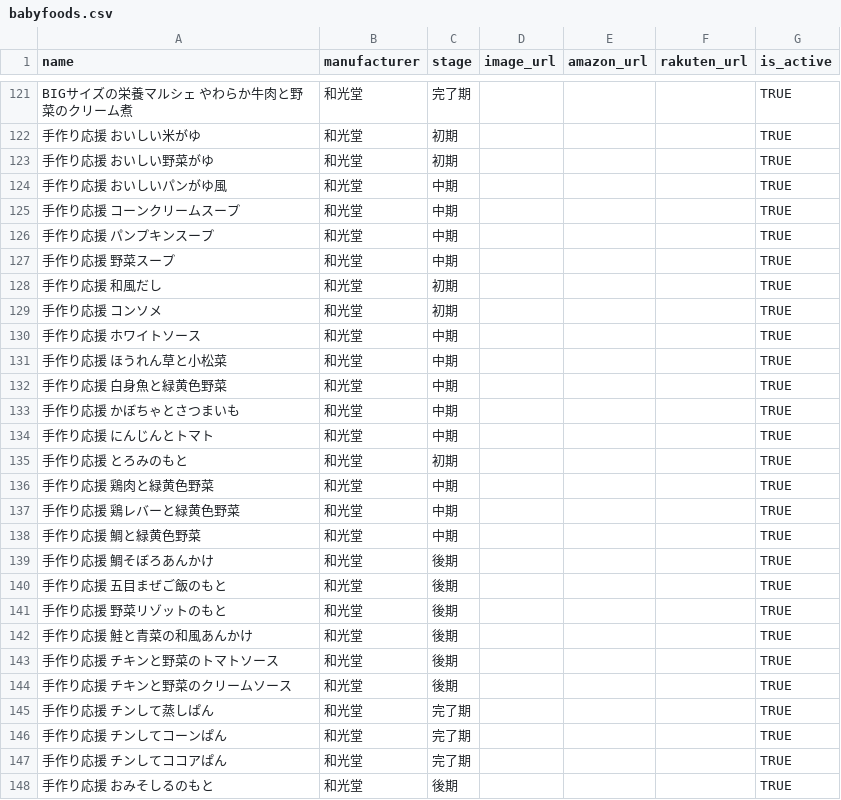
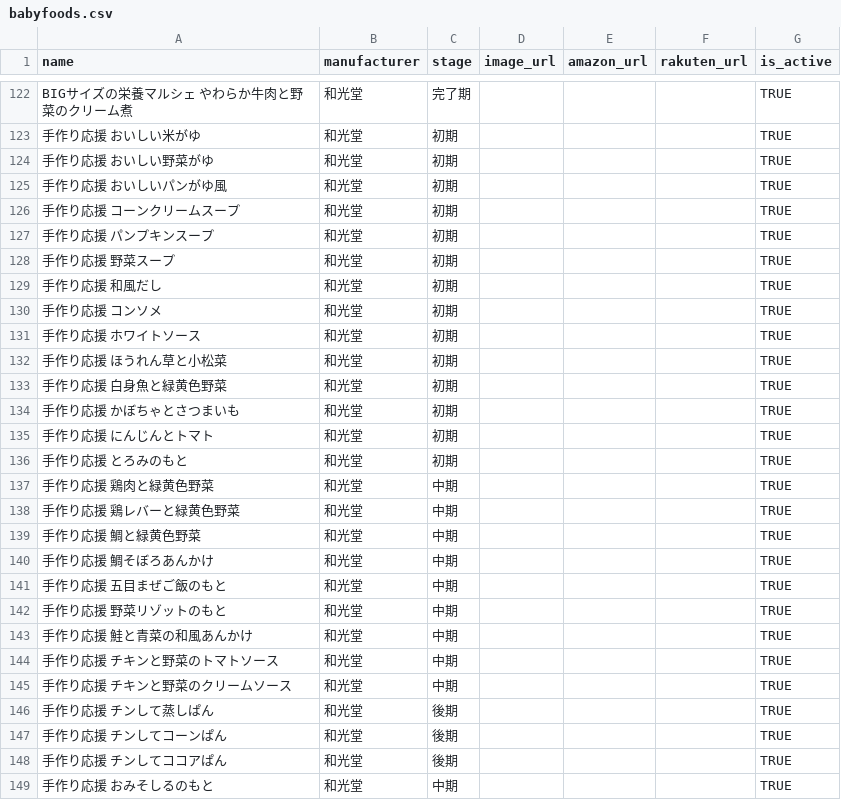
Before and after one commit to harumoja/shokuzai_check, a CSV file: db/seeds/babyfoods.csv, drawn as a sheet; only a part is shown, gaps mark what is left out; the diff covers the shown part only.

```diff
--- a/db/seeds/babyfoods.csv
+++ b/db/seeds/babyfoods.csv
@@ -123,13 +124,13 @@ BIGサイズの栄養マルシェ やわらか牛肉と野菜のクリーム煮,
 手作り応援 おいしい野菜がゆ,和光堂,初期,,,,TRUE
-手作り応援 おいしいパンがゆ風,和光堂,中期,,,,TRUE
-手作り応援 コーンクリームスープ,和光堂,中期,,,,TRUE
-手作り応援 パンプキンスープ,和光堂,中期,,,,TRUE
-手作り応援 野菜スープ,和光堂,中期,,,,TRUE
+手作り応援 おいしいパンがゆ風,和光堂,初期,,,,TRUE
+手作り応援 コーンクリームスープ,和光堂,初期,,,,TRUE
+手作り応援 パンプキンスープ,和光堂,初期,,,,TRUE
+手作り応援 野菜スープ,和光堂,初期,,,,TRUE
 手作り応援 和風だし,和光堂,初期,,,,TRUE
 手作り応援 コンソメ,和光堂,初期,,,,TRUE
-手作り応援 ホワイトソース,和光堂,中期,,,,TRUE
-手作り応援 ほうれん草と小松菜,和光堂,中期,,,,TRUE
-手作り応援 白身魚と緑黄色野菜,和光堂,中期,,,,TRUE
-手作り応援 かぼちゃとさつまいも,和光堂,中期,,,,TRUE
-手作り応援 にんじんとトマト,和光堂,中期,,,,TRUE
+手作り応援 ホワイトソース,和光堂,初期,,,,TRUE
+手作り応援 ほうれん草と小松菜,和光堂,初期,,,,TRUE
+手作り応援 白身魚と緑黄色野菜,和光堂,初期,,,,TRUE
+手作り応援 かぼちゃとさつまいも,和光堂,初期,,,,TRUE
+手作り応援 にんじんとトマト,和光堂,初期,,,,TRUE
 手作り応援 とろみのもと,和光堂,初期,,,,TRUE
@@ -138,11 +139,11 @@ BIGサイズの栄養マルシェ やわらか牛肉と野菜のクリーム煮,
 手作り応援 鯛と緑黄色野菜,和光堂,中期,,,,TRUE
-手作り応援 鯛そぼろあんかけ,和光堂,後期,,,,TRUE
-手作り応援 五目まぜご飯のもと,和光堂,後期,,,,TRUE
-手作り応援 野菜リゾットのもと,和光堂,後期,,,,TRUE
-手作り応援 鮭と青菜の和風あんかけ,和光堂,後期,,,,TRUE
-手作り応援 チキンと野菜のトマトソース,和光堂,後期,,,,TRUE
-手作り応援 チキンと野菜のクリームソース,和光堂,後期,,,,TRUE
-手作り応援 チンして蒸しぱん,和光堂,完了期,,,,TRUE
-手作り応援 チンしてコーンぱん,和光堂,完了期,,,,TRUE
-手作り応援 チンしてココアぱん,和光堂,完了期,,,,TRUE
-手作り応援 おみそしるのもと,和光堂,後期,,,,TRUE
+手作り応援 鯛そぼろあんかけ,和光堂,中期,,,,TRUE
+手作り応援 五目まぜご飯のもと,和光堂,中期,,,,TRUE
+手作り応援 野菜リゾットのもと,和光堂,中期,,,,TRUE
+手作り応援 鮭と青菜の和風あんかけ,和光堂,中期,,,,TRUE
+手作り応援 チキンと野菜のトマトソース,和光堂,中期,,,,TRUE
+手作り応援 チキンと野菜のクリームソース,和光堂,中期,,,,TRUE
+手作り応援 チンして蒸しぱん,和光堂,後期,,,,TRUE
+手作り応援 チンしてコーンぱん,和光堂,後期,,,,TRUE
+手作り応援 チンしてココアぱん,和光堂,後期,,,,TRUE
+手作り応援 おみそしるのもと,和光堂,中期,,,,TRUE
```
Also changed, not shown: 1 added row and 48 edited cells elsewhere in this file.
